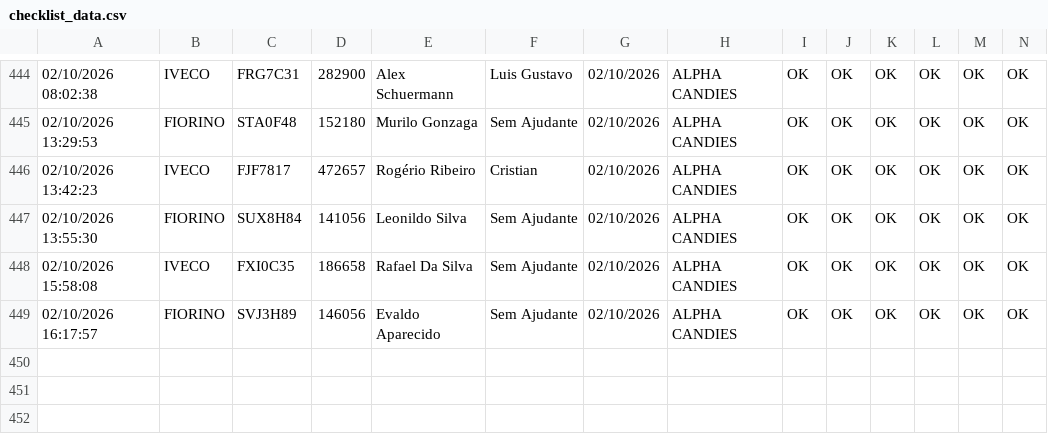
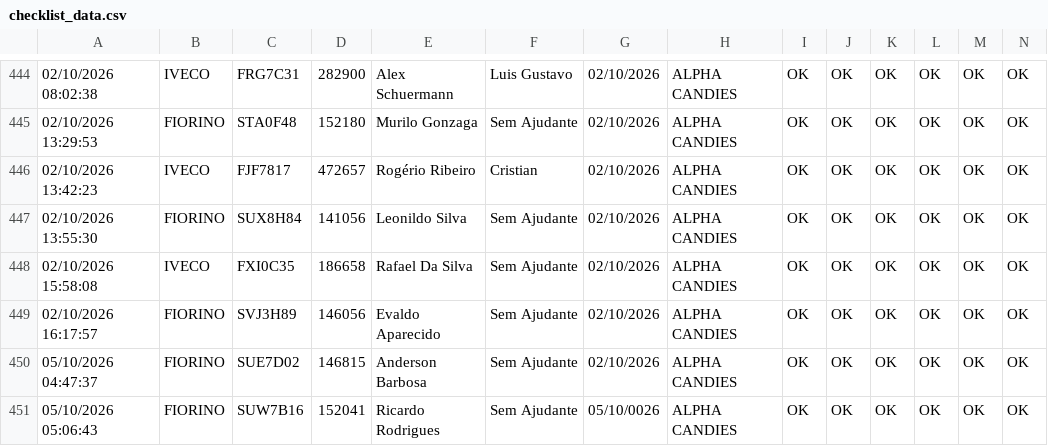
Before and after one commit to rot-alpha/carverify, a CSV file: src/data/checklist_data.csv, drawn as a sheet; only a part is shown, gaps mark what is left out; rows hold the shown columns only; the diff names each change by its address in the sheet, - before the commit and + after, or states it on an @@ line.

```diff
--- a/src/data/checklist_data.csv
+++ b/src/data/checklist_data.csv
+row 450: 05/10/2026 04:47:37 | FIORINO | SUE7D02 | 146815 | Anderson Barbosa | Sem Ajudante | 02/10/2026 | ALPHA CANDIES | OK | OK | OK | OK | OK | OK
+row 451: 05/10/2026 05:06:43 | FIORINO | SUW7B16 | 152041 | Ricardo Rodrigues | Sem Ajudante | 05/10/0026 | ALPHA CANDIES | OK | OK | OK | OK | OK | OK
```
